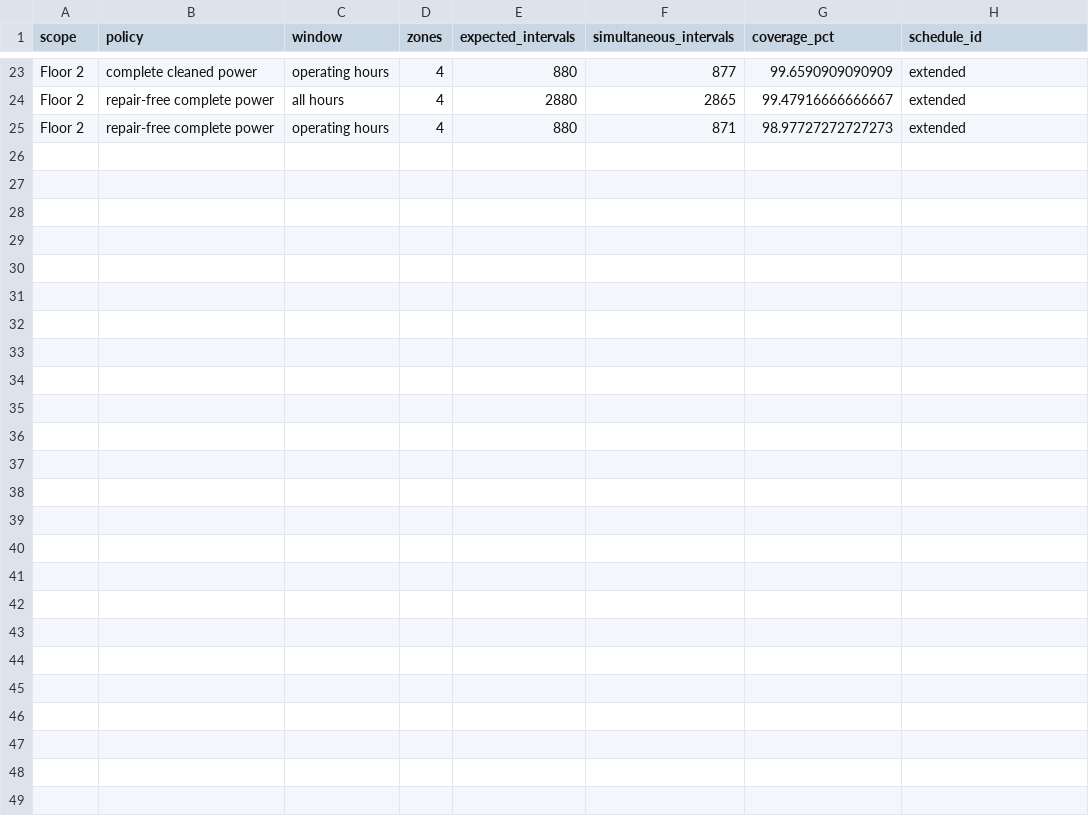
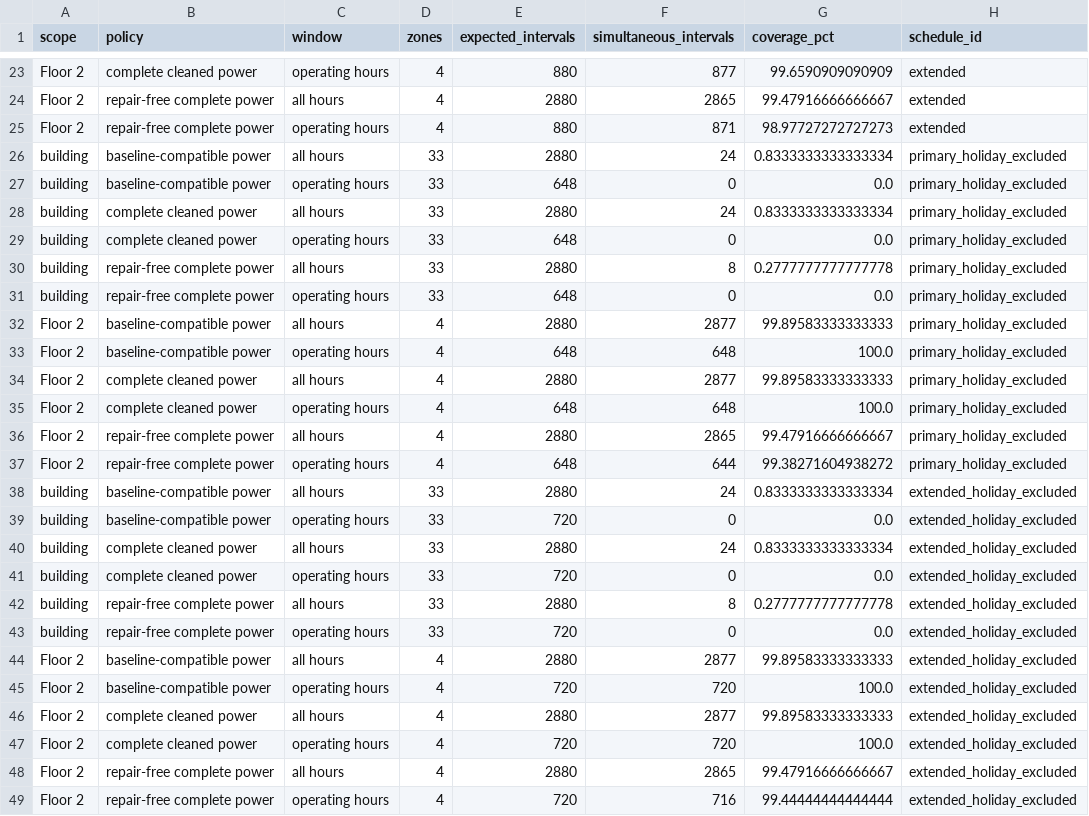
Before and after one commit to 4rchx824/SBA-Final-Project, a CSV file: outputs/lighting/building_coincidence_audit.csv, drawn as a sheet; only a part is shown, gaps mark what is left out.

Commit message:
Add holiday sensitivities to lighting analytics for team review
Join and validate day_calendar.csv with input provenance. Add holiday-excluded comparisons for both office windows, consistently recalculating coverage, energy and peaks while preserving the original baseline and weekday-only cases.

Results: all four cases retain 17 reportable zones with zero modeled reduction and 16 withheld. Holiday-excluded Floor 2 coverage reaches 100%; its observed peak remains 114.824 kW. Building impact remains withheld. Holiday observance does not establish occupancy or comfort-safe savings.

Validation: workflow notebooks executed; 31 unit tests pass; full audit passes for 8,025,600 intervals across 10,560 combinations. Changes and review guidance are documented in analytics/PROCESS.md. Pending teammate review before merging to main.

```diff
--- a/outputs/lighting/building_coincidence_audit.csv
+++ b/outputs/lighting/building_coincidence_audit.csv
@@ -25 +25,25 @@ Floor 2,repair-free complete power,all hours,4,2880,2865,99.47916666666667,exten
 Floor 2,repair-free complete power,operating hours,4,880,871,98.97727272727273,extended
+building,baseline-compatible power,all hours,33,2880,24,0.8333333333333334,primary_holiday_excluded
+building,baseline-compatible power,operating hours,33,648,0,0.0,primary_holiday_excluded
+building,complete cleaned power,all hours,33,2880,24,0.8333333333333334,primary_holiday_excluded
+building,complete cleaned power,operating hours,33,648,0,0.0,primary_holiday_excluded
+building,repair-free complete power,all hours,33,2880,8,0.2777777777777778,primary_holiday_excluded
+building,repair-free complete power,operating hours,33,648,0,0.0,primary_holiday_excluded
+Floor 2,baseline-compatible power,all hours,4,2880,2877,99.89583333333333,primary_holiday_excluded
+Floor 2,baseline-compatible power,operating hours,4,648,648,100.0,primary_holiday_excluded
+Floor 2,complete cleaned power,all hours,4,2880,2877,99.89583333333333,primary_holiday_excluded
+Floor 2,complete cleaned power,operating hours,4,648,648,100.0,primary_holiday_excluded
+Floor 2,repair-free complete power,all hours,4,2880,2865,99.47916666666667,primary_holiday_excluded
+Floor 2,repair-free complete power,operating hours,4,648,644,99.38271604938272,primary_holiday_excluded
+building,baseline-compatible power,all hours,33,2880,24,0.8333333333333334,extended_holiday_excluded
+building,baseline-compatible power,operating hours,33,720,0,0.0,extended_holiday_excluded
+building,complete cleaned power,all hours,33,2880,24,0.8333333333333334,extended_holiday_excluded
+building,complete cleaned power,operating hours,33,720,0,0.0,extended_holiday_excluded
+building,repair-free complete power,all hours,33,2880,8,0.2777777777777778,extended_holiday_excluded
+building,repair-free complete power,operating hours,33,720,0,0.0,extended_holiday_excluded
+Floor 2,baseline-compatible power,all hours,4,2880,2877,99.89583333333333,extended_holiday_excluded
+Floor 2,baseline-compatible power,operating hours,4,720,720,100.0,extended_holiday_excluded
+Floor 2,complete cleaned power,all hours,4,2880,2877,99.89583333333333,extended_holiday_excluded
+Floor 2,complete cleaned power,operating hours,4,720,720,100.0,extended_holiday_excluded
+Floor 2,repair-free complete power,all hours,4,2880,2865,99.47916666666667,extended_holiday_excluded
+Floor 2,repair-free complete power,operating hours,4,720,716,99.44444444444444,extended_holiday_excluded
```
Also changed, not shown: outputs/lighting/coincident_scenario_impact.csv, outputs/lighting/combined_lighting_summary.csv, 27 other files.
